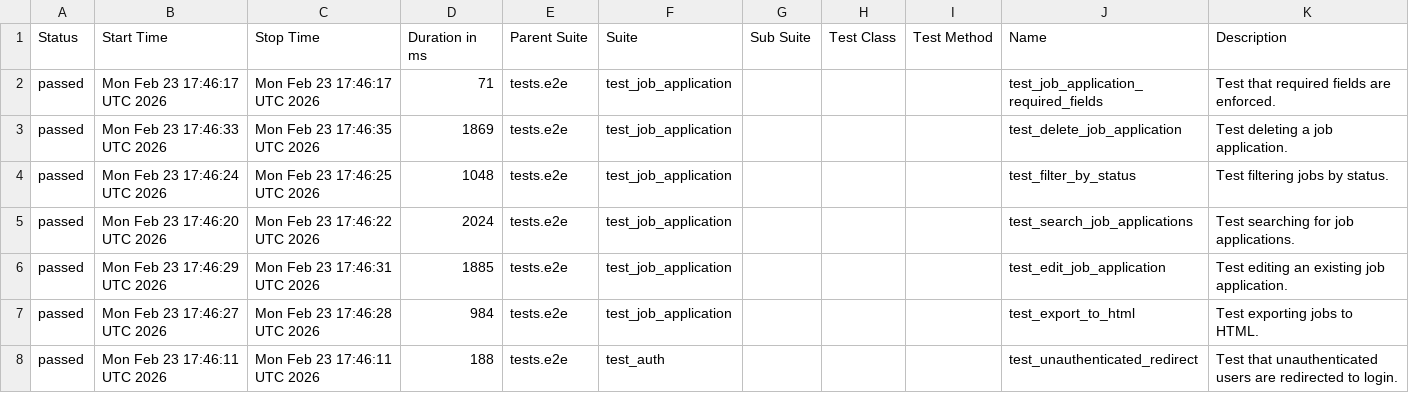
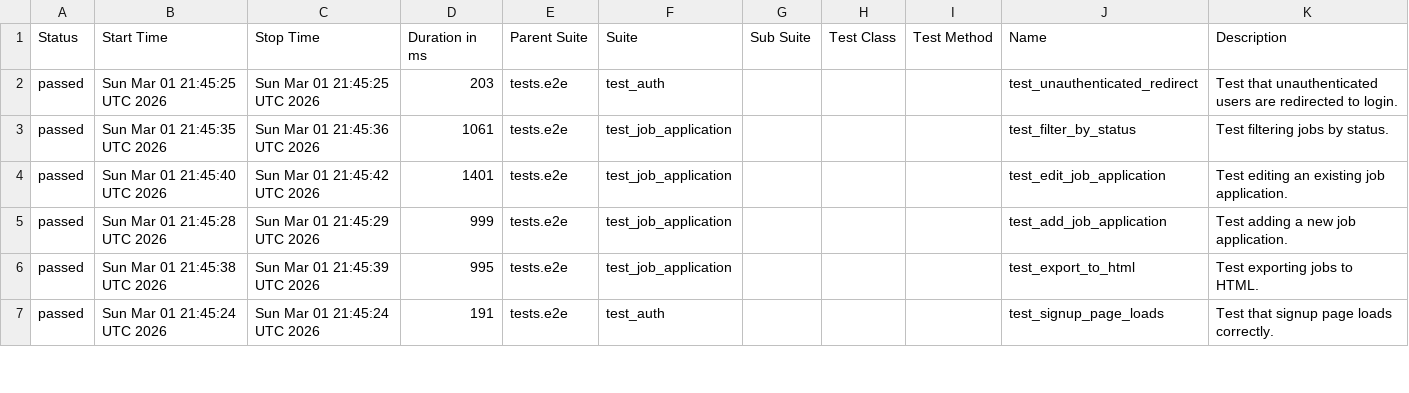
Before and after one commit to msolomianiuk/job-application-tracker, a CSV file: data/suites.csv, drawn as a sheet; only a part is shown; the diff covers the shown part only.

```diff
--- a/data/suites.csv
+++ b/data/suites.csv
@@ -1,8 +1,7 @@
 "Status","Start Time","Stop Time","Duration in ms","Parent Suite","Suite","Sub Suite","Test Class","Test Method","Name","Description"
-"passed","Mon Feb 23 17:46:17 UTC 2026","Mon Feb 23 17:46:17 UTC 2026","71","tests.e2e","test_job_application","","","","test_job_application_required_fields","Test that required fields are enforced."
-"passed","Mon Feb 23 17:46:33 UTC 2026","Mon Feb 23 17:46:35 UTC 2026","1869","tests.e2e","test_job_application","","","","test_delete_job_application","Test deleting a job application."
-"passed","Mon Feb 23 17:46:24 UTC 2026","Mon Feb 23 17:46:25 UTC 2026","1048","tests.e2e","test_job_application","","","","test_filter_by_status","Test filtering jobs by status."
-"passed","Mon Feb 23 17:46:20 UTC 2026","Mon Feb 23 17:46:22 UTC 2026","2024","tests.e2e","test_job_application","","","","test_search_job_applications","Test searching for job applications."
-"passed","Mon Feb 23 17:46:29 UTC 2026","Mon Feb 23 17:46:31 UTC 2026","1885","tests.e2e","test_job_application","","","","test_edit_job_application","Test editing an existing job application."
-"passed","Mon Feb 23 17:46:27 UTC 2026","Mon Feb 23 17:46:28 UTC 2026","984","tests.e2e","test_job_application","","","","test_export_to_html","Test exporting jobs to HTML."
-"passed","Mon Feb 23 17:46:11 UTC 2026","Mon Feb 23 17:46:11 UTC 2026","188","tests.e2e","test_auth","","","","test_unauthenticated_redirect","Test that unauthenticated users are redirected to login."
+"passed","Sun Mar 01 21:45:25 UTC 2026","Sun Mar 01 21:45:25 UTC 2026","203","tests.e2e","test_auth","","","","test_unauthenticated_redirect","Test that unauthenticated users are redirected to login."
+"passed","Sun Mar 01 21:45:35 UTC 2026","Sun Mar 01 21:45:36 UTC 2026","1061","tests.e2e","test_job_application","","","","test_filter_by_status","Test filtering jobs by status."
+"passed","Sun Mar 01 21:45:40 UTC 2026","Sun Mar 01 21:45:42 UTC 2026","1401","tests.e2e","test_job_application","","","","test_edit_job_application","Test editing an existing job application."
+"passed","Sun Mar 01 21:45:28 UTC 2026","Sun Mar 01 21:45:29 UTC 2026","999","tests.e2e","test_job_application","","","","test_add_job_application","Test adding a new job application."
+"passed","Sun Mar 01 21:45:38 UTC 2026","Sun Mar 01 21:45:39 UTC 2026","995","tests.e2e","test_job_application","","","","test_export_to_html","Test exporting jobs to HTML."
+"passed","Sun Mar 01 21:45:24 UTC 2026","Sun Mar 01 21:45:24 UTC 2026","191","tests.e2e","test_auth","","","","test_signup_page_loads","Test that signup page loads correctly."
```
Also changed, not shown: 1 added row and 16 edited cells elsewhere in this file, data/behaviors.csv, 34 other files.
